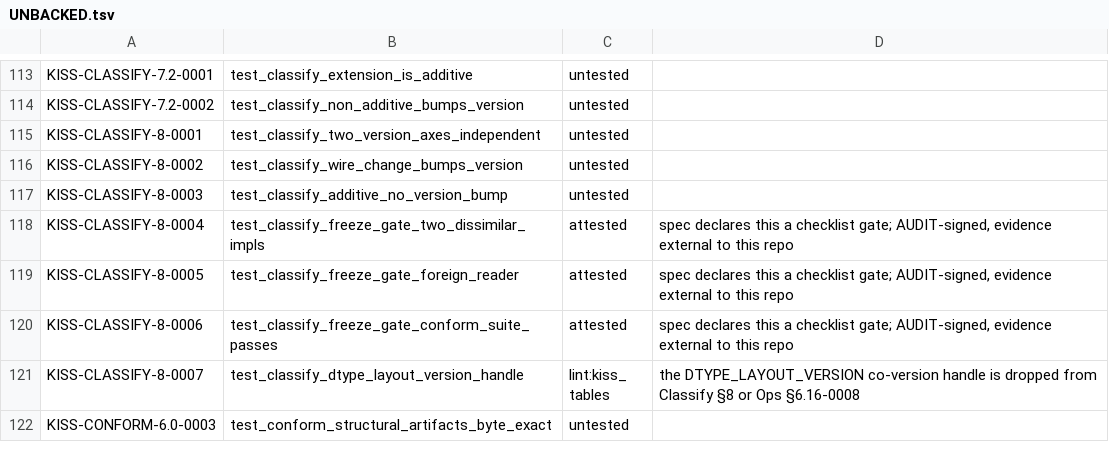
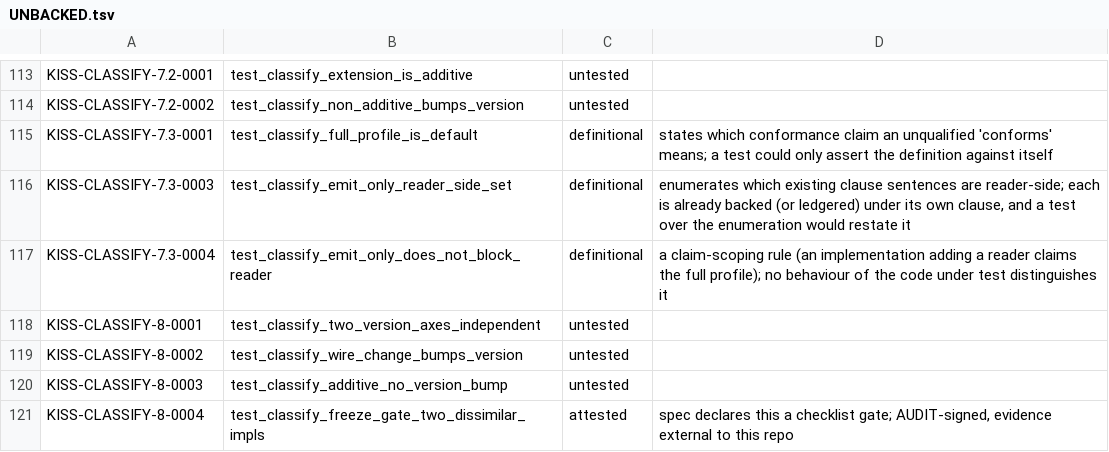
Before and after one commit to ThinkersJournal/KISS, a TSV file: conformance/UNBACKED.tsv, drawn as a sheet; only a part is shown, gaps mark what is left out; the shorter side is filled out with more unchanged rows; the diff names each change by its address in the sheet, - before the commit and + after, or states it on an @@ line.

```diff
--- a/conformance/UNBACKED.tsv
+++ b/conformance/UNBACKED.tsv
+row 115: KISS-CLASSIFY-7.3-0001 | test_classify_full_profile_is_default | definitional | states which conformance claim an unqualified 'conforms' means; a test could only assert the definition against itself
+row 116: KISS-CLASSIFY-7.3-0003 | test_classify_emit_only_reader_side_set | definitional | enumerates which existing clause sentences are reader-side; each is already backed (or ledgered) under its own clause, and a test over the enumeration would restate it
+row 117: KISS-CLASSIFY-7.3-0004 | test_classify_emit_only_does_not_block_reader | definitional | a claim-scoping rule (an implementation adding a reader claims the full profile); no behaviour of the code under test distinguishes it
```
